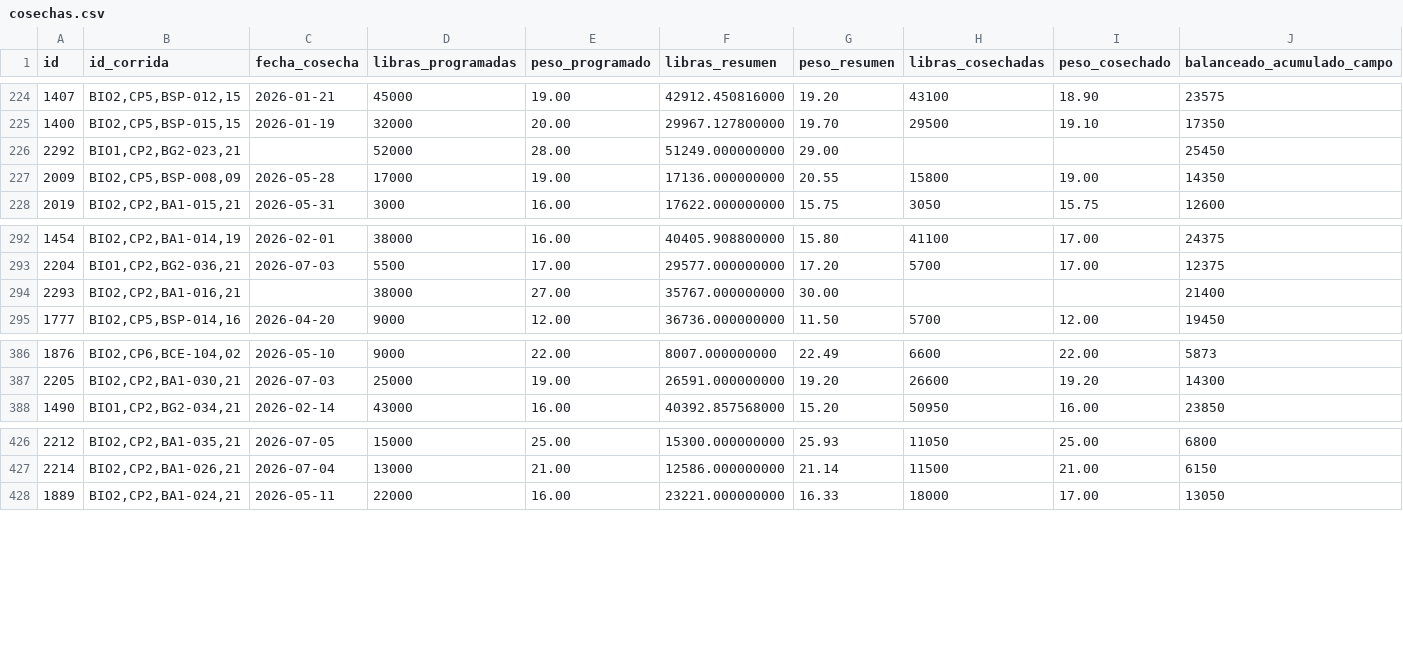
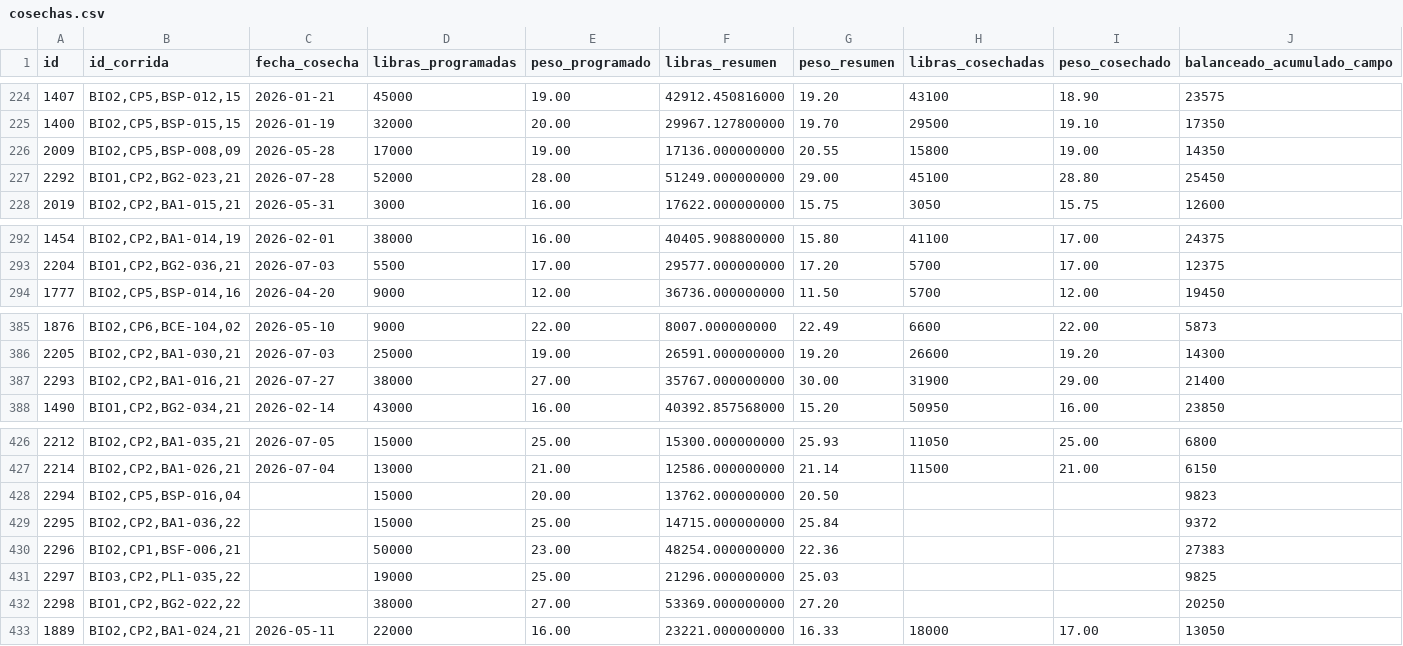
Before and after one commit to gipsonrosadoz95/g_pino, a CSV file: cosechas.csv, drawn as a sheet; only a part is shown, gaps mark what is left out; removed rows and columns are numbered as before the commit, all else as after; rows hold the shown columns only; the diff names each change by its address in the sheet, - before the commit and + after, or states it on an @@ line.

```diff
--- a/cosechas.csv
+++ b/cosechas.csv
-row 226: 2292 | BIO1,CP2,BG2-023,21 |  | 52000 | 28.00 | 51249.000000000 | 29.00 |  |  | 25450
+row 227: 2292 | BIO1,CP2,BG2-023,21 | 2026-07-28 | 52000 | 28.00 | 51249.000000000 | 29.00 | 45100 | 28.80 | 25450
-row 294: 2293 | BIO2,CP2,BA1-016,21 |  | 38000 | 27.00 | 35767.000000000 | 30.00 |  |  | 21400
+row 387: 2293 | BIO2,CP2,BA1-016,21 | 2026-07-27 | 38000 | 27.00 | 35767.000000000 | 30.00 | 31900 | 29.00 | 21400
+row 428: 2294 | BIO2,CP5,BSP-016,04 |  | 15000 | 20.00 | 13762.000000000 | 20.50 |  |  | 9823
+row 429: 2295 | BIO2,CP2,BA1-036,22 |  | 15000 | 25.00 | 14715.000000000 | 25.84 |  |  | 9372
+row 430: 2296 | BIO2,CP1,BSF-006,21 |  | 50000 | 23.00 | 48254.000000000 | 22.36 |  |  | 27383
+row 431: 2297 | BIO3,CP2,PL1-035,22 |  | 19000 | 25.00 | 21296.000000000 | 25.03 |  |  | 9825
+row 432: 2298 | BIO1,CP2,BG2-022,22 |  | 38000 | 27.00 | 53369.000000000 | 27.20 |  |  | 20250
```
Also changed, not shown: 3 other files.
